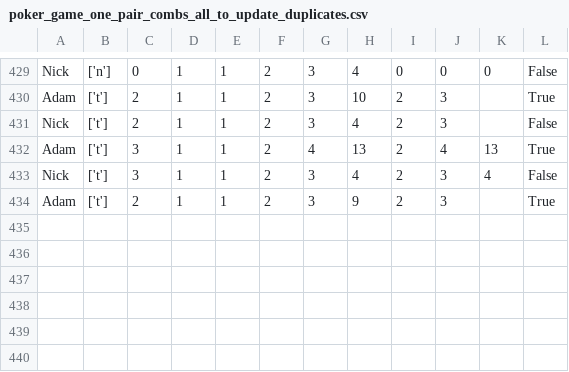
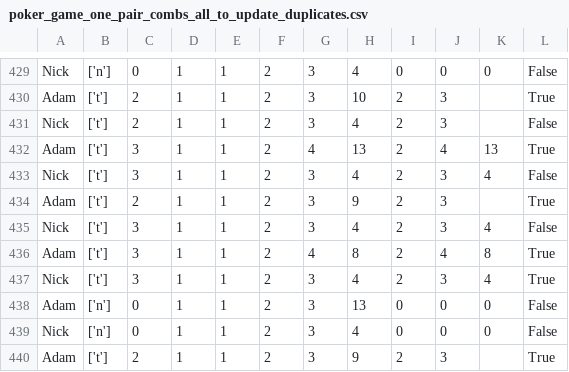
Before and after one commit to PatrykWolny1/poker-django, a CSV file: ml_data/poker_game_one_pair_combs_all_to_update_duplicates.csv, drawn as a sheet; only a part is shown, gaps mark what is left out.

```diff
--- a/ml_data/poker_game_one_pair_combs_all_to_update_duplicates.csv
+++ b/ml_data/poker_game_one_pair_combs_all_to_update_duplicates.csv
@@ -434 +434,7 @@ Nick,['t'],3,1,1,2,3,4,2,3,4,False
 Adam,['t'],2,1,1,2,3,9,2,3,,True
+Nick,['t'],3,1,1,2,3,4,2,3,4,False
+Adam,['t'],3,1,1,2,4,8,2,4,8,True
+Nick,['t'],3,1,1,2,3,4,2,3,4,True
+Adam,['n'],0,1,1,2,3,13,0,0,0,False
+Nick,['n'],0,1,1,2,3,4,0,0,0,False
+Adam,['t'],2,1,1,2,3,9,2,3,,True
```
Also changed, not shown: 7 other files.
